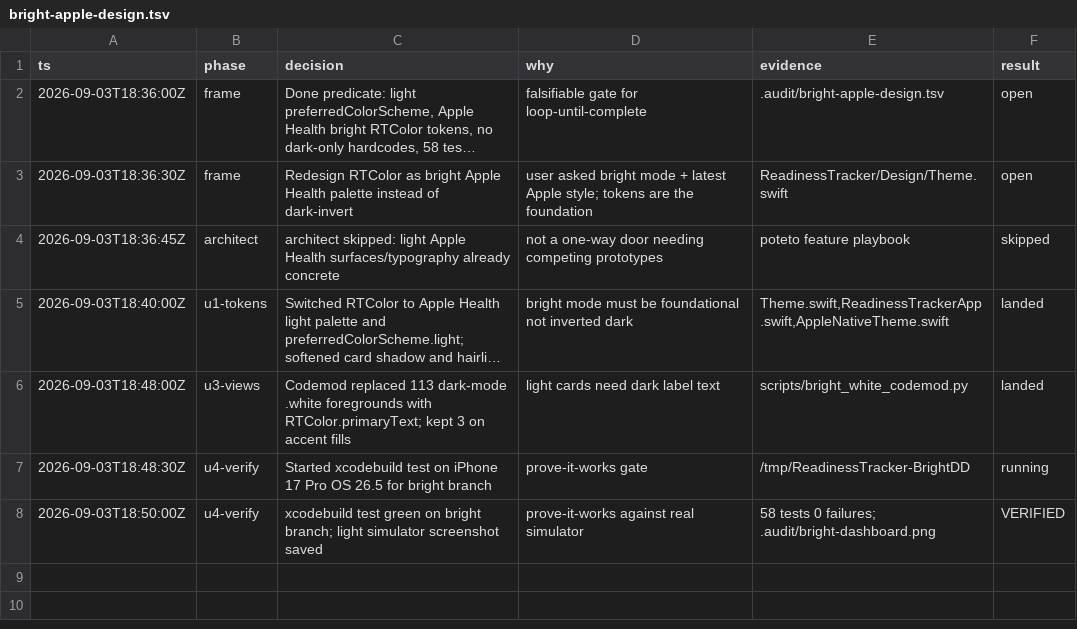
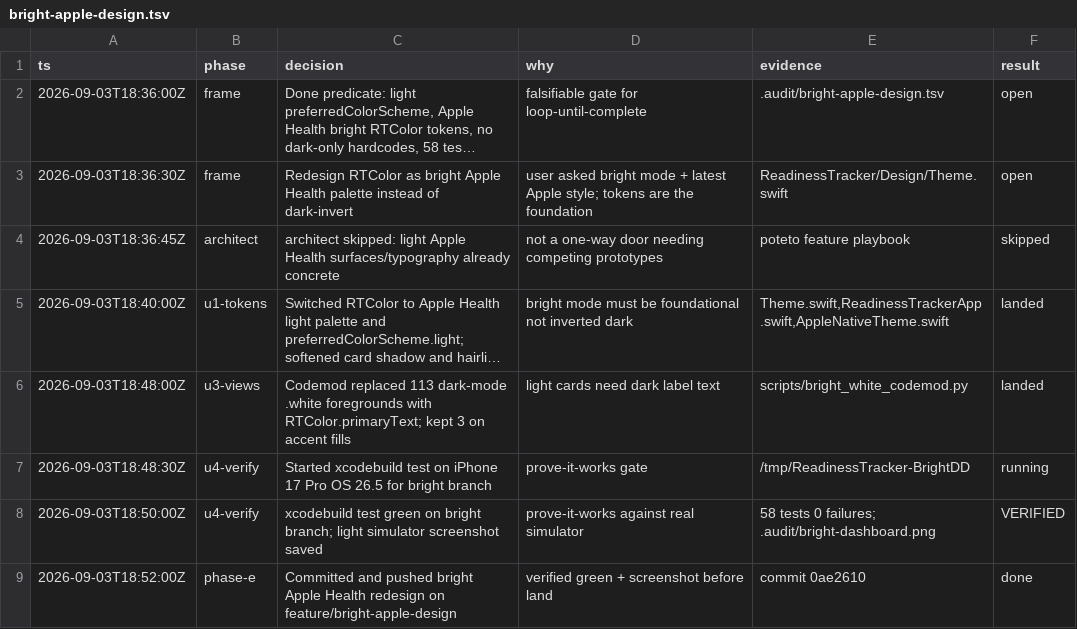
Before and after one commit to livicter/ReadinessTracker, a TSV file: .audit/bright-apple-design.tsv, drawn as a sheet; long unchanged cells end in ….

Commit message:
Record bright-design verification checkpoint in the decision trail.

```diff
--- a/.audit/bright-apple-design.tsv
+++ b/.audit/bright-apple-design.tsv
@@ -8 +8,2 @@ ts	phase	decision	why	evidence	result
 2026-09-03T18:50:00Z	u4-verify	xcodebuild test green on bright branch; light simulator screenshot saved	prove-it-works against real simulator	58 tests 0 failures; .audit/bright-dashboard.png	VERIFIED
+2026-09-03T18:52:00Z	phase-e	Committed and pushed bright Apple Health redesign on feature/bright-apple-design	verified green + screenshot before land	commit 0ae2610	done
```
